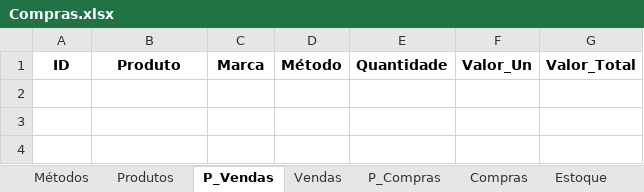
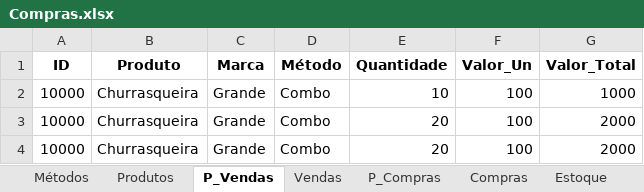
Before and after one commit to jcromeck/ProjectPetShop, an Excel workbook: Arquivos/Compras.xlsx, sheet P_Vendas, drawn as a sheet; values as stored, in another font and other column widths than the file's, no borders; the diff names each change by its address in the sheet, - before the commit and + after, or states it on an @@ line.

Commit message:
# Editar Produto e Finalizar Venda pronto

```diff
--- a/Arquivos/Compras.xlsx (sheet P_Vendas)
+++ b/Arquivos/Compras.xlsx (sheet P_Vendas)
+row 2: 10000 | Churrasqueira | Grande | Combo | 10 | 100 | 1000
+row 3: 10000 | Churrasqueira | Grande | Combo | 20 | 100 | 2000
+row 4: 10000 | Churrasqueira | Grande | Combo | 20 | 100 | 2000
```
Also changed, not shown: sheet P_Compras, sheet Produtos, sheet Estoque, sheet Vendas, sheet Compras, sheet Métodos, 4 other files.
